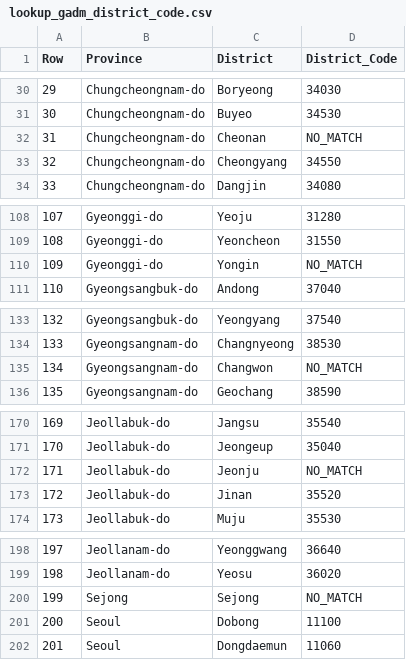
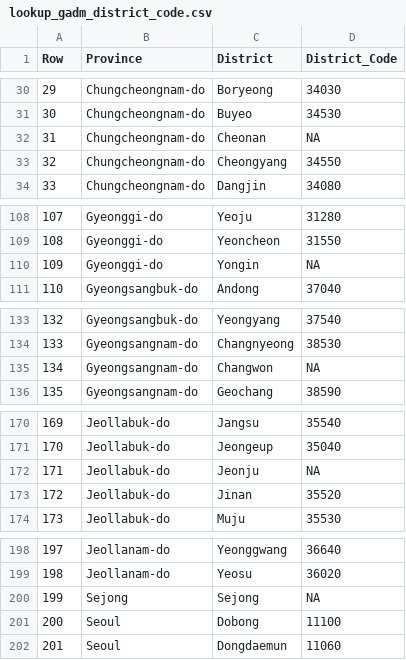
Before and after one commit to sigmafelix/tidycensuskr, a CSV file: tools/lookup_gadm_district_code.csv, drawn as a sheet; only a part is shown, gaps mark what is left out; the diff covers the shown part only.

```diff
--- a/tools/lookup_gadm_district_code.csv
+++ b/tools/lookup_gadm_district_code.csv
@@ -31,3 +31,3 @@ Row,Province,District,District_Code
 30,Chungcheongnam-do,Buyeo,34530
-31,Chungcheongnam-do,Cheonan,NO_MATCH
+31,Chungcheongnam-do,Cheonan,NA
 32,Chungcheongnam-do,Cheongyang,34550
@@ -109,3 +109,3 @@ Row,Province,District,District_Code
 108,Gyeonggi-do,Yeoncheon,31550
-109,Gyeonggi-do,Yongin,NO_MATCH
+109,Gyeonggi-do,Yongin,NA
 110,Gyeongsangbuk-do,Andong,37040
@@ -134,3 +134,3 @@ Row,Province,District,District_Code
 133,Gyeongsangnam-do,Changnyeong,38530
-134,Gyeongsangnam-do,Changwon,NO_MATCH
+134,Gyeongsangnam-do,Changwon,NA
 135,Gyeongsangnam-do,Geochang,38590
@@ -171,3 +171,3 @@ Row,Province,District,District_Code
 170,Jeollabuk-do,Jeongeup,35040
-171,Jeollabuk-do,Jeonju,NO_MATCH
+171,Jeollabuk-do,Jeonju,NA
 172,Jeollabuk-do,Jinan,35520
@@ -199,3 +199,3 @@ Row,Province,District,District_Code
 198,Jeollanam-do,Yeosu,36020
-199,Sejong,Sejong,NO_MATCH
+199,Sejong,Sejong,NA
 200,Seoul,Dobong,11100
```
Also changed, not shown: 8 edited cells elsewhere in this file.
